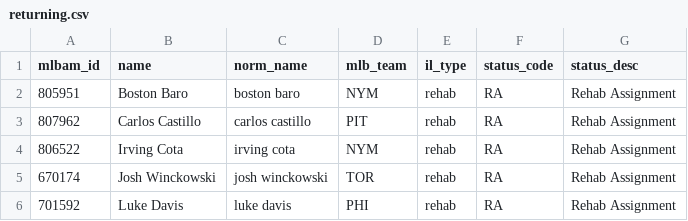
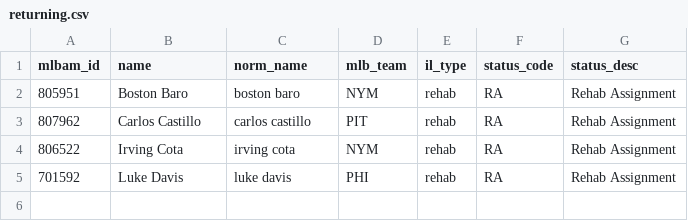
Before and after one commit to TheBigBadYeti/yardcocks-ratings, a CSV file: data/injuries/returning.csv, drawn as a sheet; the diff names each change by its address in the sheet, - before the commit and + after, or states it on an @@ line.

```diff
--- a/data/injuries/returning.csv
+++ b/data/injuries/returning.csv
-row 5: 670174 | Josh Winckowski | josh winckowski | TOR | rehab | RA | Rehab Assignment
```
Also changed, not shown: data/injuries/il_status.csv, data/recency/recent_fpg.csv, 4 other files.
